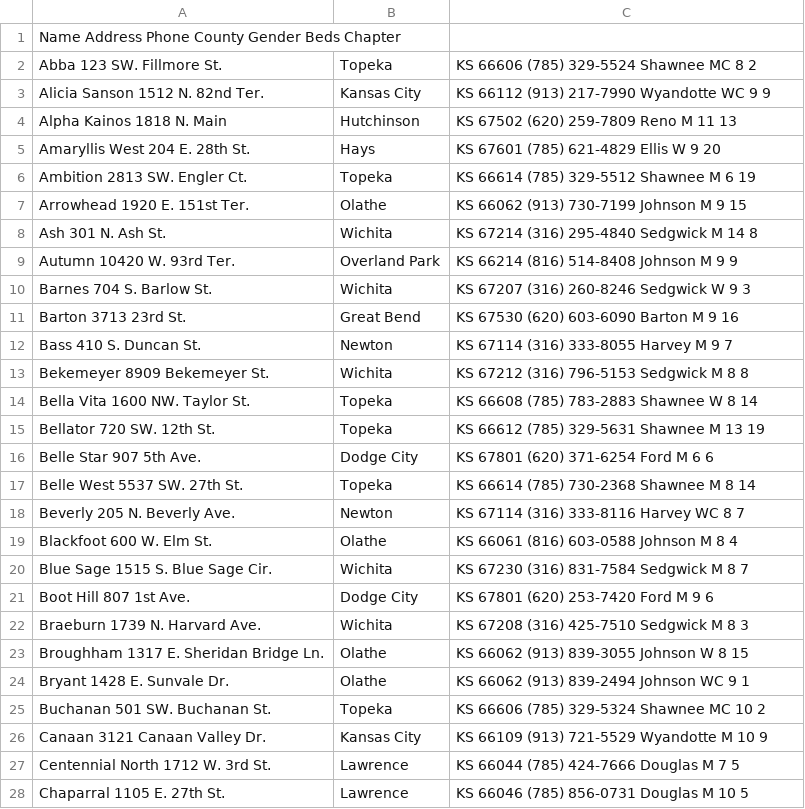
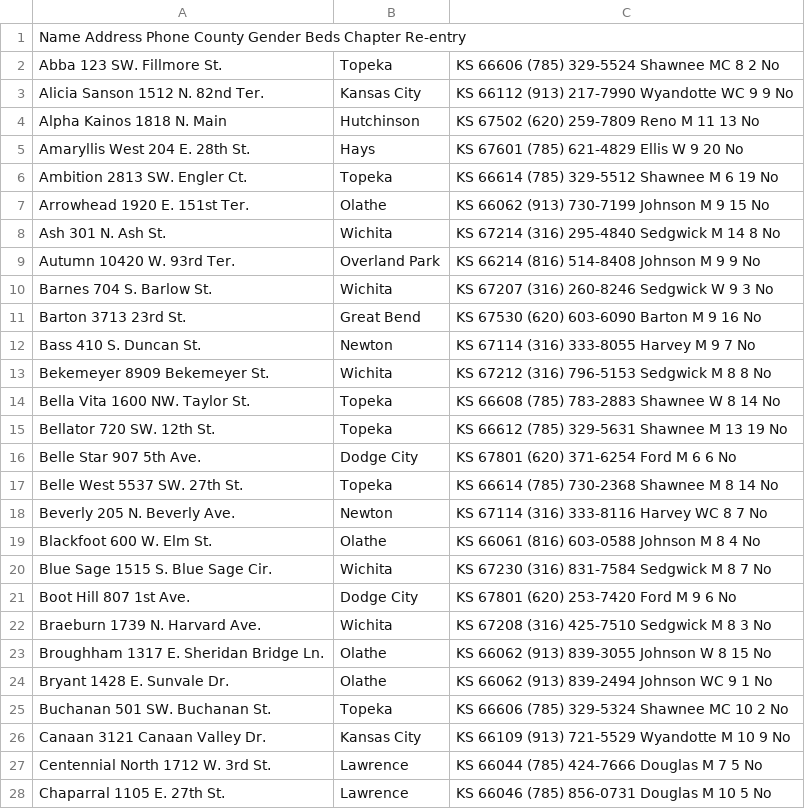
Before and after one commit to FriendsOfRecovery/website, a CSV file: public/phone-list.csv, drawn as a sheet; only a part is shown; the diff covers the shown part only.

Commit message:
table will now have items per page i also added re-entry filter and category.

```diff
--- a/public/phone-list.csv
+++ b/public/phone-list.csv
@@ -1,28 +1,28 @@
-Name	Address	Phone	County	Gender	Beds	Chapter
-Abba	123 SW. Fillmore St. , Topeka, KS 66606	(785) 329-5524	Shawnee	MC	8	2
-Alicia Sanson	1512 N. 82nd Ter., Kansas City, KS 66112	(913) 217-7990	Wyandotte	WC	9	9
-Alpha Kainos	1818 N. Main, Hutchinson, KS 67502	(620) 259-7809	Reno	M	11	13
-Amaryllis West	204 E. 28th St. , Hays, KS 67601	(785) 621-4829	Ellis	W	9	20
-Ambition	2813 SW. Engler Ct., Topeka , KS 66614	(785) 329-5512	Shawnee	M	6	19
-Arrowhead	1920 E. 151st Ter., Olathe, KS 66062	(913) 730-7199	Johnson	M	9	15
-Ash	301 N. Ash St. , Wichita, KS 67214	(316) 295-4840	Sedgwick	M	14	8
-Autumn	10420 W. 93rd Ter., Overland Park, KS 66214	(816) 514-8408	Johnson	M	9	9
-Barnes	704 S. Barlow St., Wichita, KS 67207	(316) 260-8246	Sedgwick	W	9	3
-Barton	3713 23rd St. , Great Bend, KS 67530	(620) 603-6090	Barton	M	9	16
-Bass	410 S. Duncan St., Newton, KS 67114	(316) 333-8055	Harvey	M	9	7
-Bekemeyer	8909 Bekemeyer St. , Wichita, KS 67212	(316) 796-5153	Sedgwick	M	8	8
-Bella Vita	1600 NW. Taylor St., Topeka, KS 66608	(785) 783-2883	Shawnee	W	8	14
-Bellator	720 SW. 12th St., Topeka, KS 66612	(785) 329-5631	Shawnee	M	13	19
-Belle Star	907 5th Ave. , Dodge City, KS 67801	(620) 371-6254	Ford	M	6	6
-Belle West	5537 SW. 27th St., Topeka , KS 66614	(785) 730-2368	Shawnee	M	8	14
-Beverly	205 N. Beverly Ave. , Newton, KS 67114	(316) 333-8116	Harvey	WC	8	7
-Blackfoot	600 W. Elm St. , Olathe, KS 66061	(816) 603-0588	Johnson	M	8	4
-Blue Sage	1515 S. Blue Sage Cir., Wichita, KS 67230	(316) 831-7584	Sedgwick	M	8	7
-Boot Hill	807 1st Ave. , Dodge City, KS 67801	(620) 253-7420	Ford	M	9	6
-Braeburn	1739 N. Harvard Ave. , Wichita, KS 67208	(316) 425-7510	Sedgwick	M	8	3
-Broughham	1317 E. Sheridan Bridge Ln., Olathe, KS 66062	(913) 839-3055	Johnson	W	8	15
-Bryant	1428 E. Sunvale Dr., Olathe, KS 66062	(913) 839-2494	Johnson	WC	9	1
-Buchanan	501 SW. Buchanan St., Topeka, KS 66606	(785) 329-5324	Shawnee	MC	10	2
-Canaan	3121 Canaan Valley Dr. , Kansas City, KS 66109	(913) 721-5529	Wyandotte	M	10	9
-Centennial North	1712 W. 3rd St., Lawrence, KS 66044	(785) 424-7666	Douglas	M	7	5
-Chaparral	1105 E. 27th St., Lawrence, KS 66046	(785) 856-0731	Douglas	M	10	5
+Name	Address	Phone	County	Gender	Beds	Chapter	Re-entry
+Abba	123 SW. Fillmore St. , Topeka, KS 66606	(785) 329-5524	Shawnee	MC	8	2	No
+Alicia Sanson	1512 N. 82nd Ter., Kansas City, KS 66112	(913) 217-7990	Wyandotte	WC	9	9	No
+Alpha Kainos	1818 N. Main, Hutchinson, KS 67502	(620) 259-7809	Reno	M	11	13	No
+Amaryllis West	204 E. 28th St. , Hays, KS 67601	(785) 621-4829	Ellis	W	9	20	No
+Ambition	2813 SW. Engler Ct., Topeka , KS 66614	(785) 329-5512	Shawnee	M	6	19	No
+Arrowhead	1920 E. 151st Ter., Olathe, KS 66062	(913) 730-7199	Johnson	M	9	15	No
+Ash	301 N. Ash St. , Wichita, KS 67214	(316) 295-4840	Sedgwick	M	14	8	No
+Autumn	10420 W. 93rd Ter., Overland Park, KS 66214	(816) 514-8408	Johnson	M	9	9	No
+Barnes	704 S. Barlow St., Wichita, KS 67207	(316) 260-8246	Sedgwick	W	9	3	No
+Barton	3713 23rd St. , Great Bend, KS 67530	(620) 603-6090	Barton	M	9	16	No
+Bass	410 S. Duncan St., Newton, KS 67114	(316) 333-8055	Harvey	M	9	7	No
+Bekemeyer	8909 Bekemeyer St. , Wichita, KS 67212	(316) 796-5153	Sedgwick	M	8	8	No
+Bella Vita	1600 NW. Taylor St., Topeka, KS 66608	(785) 783-2883	Shawnee	W	8	14	No
+Bellator	720 SW. 12th St., Topeka, KS 66612	(785) 329-5631	Shawnee	M	13	19	No
+Belle Star	907 5th Ave. , Dodge City, KS 67801	(620) 371-6254	Ford	M	6	6	No
+Belle West	5537 SW. 27th St., Topeka , KS 66614	(785) 730-2368	Shawnee	M	8	14	No
+Beverly	205 N. Beverly Ave. , Newton, KS 67114	(316) 333-8116	Harvey	WC	8	7	No
+Blackfoot	600 W. Elm St. , Olathe, KS 66061	(816) 603-0588	Johnson	M	8	4	No
+Blue Sage	1515 S. Blue Sage Cir., Wichita, KS 67230	(316) 831-7584	Sedgwick	M	8	7	No
+Boot Hill	807 1st Ave. , Dodge City, KS 67801	(620) 253-7420	Ford	M	9	6	No
+Braeburn	1739 N. Harvard Ave. , Wichita, KS 67208	(316) 425-7510	Sedgwick	M	8	3	No
+Broughham	1317 E. Sheridan Bridge Ln., Olathe, KS 66062	(913) 839-3055	Johnson	W	8	15	No
+Bryant	1428 E. Sunvale Dr., Olathe, KS 66062	(913) 839-2494	Johnson	WC	9	1	No
+Buchanan	501 SW. Buchanan St., Topeka, KS 66606	(785) 329-5324	Shawnee	MC	10	2	No
+Canaan	3121 Canaan Valley Dr. , Kansas City, KS 66109	(913) 721-5529	Wyandotte	M	10	9	No
+Centennial North	1712 W. 3rd St., Lawrence, KS 66044	(785) 424-7666	Douglas	M	7	5	No
+Chaparral	1105 E. 27th St., Lawrence, KS 66046	(785) 856-0731	Douglas	M	10	5	No
```
Also changed, not shown: 126 edited cells elsewhere in this file, 3 other files.
